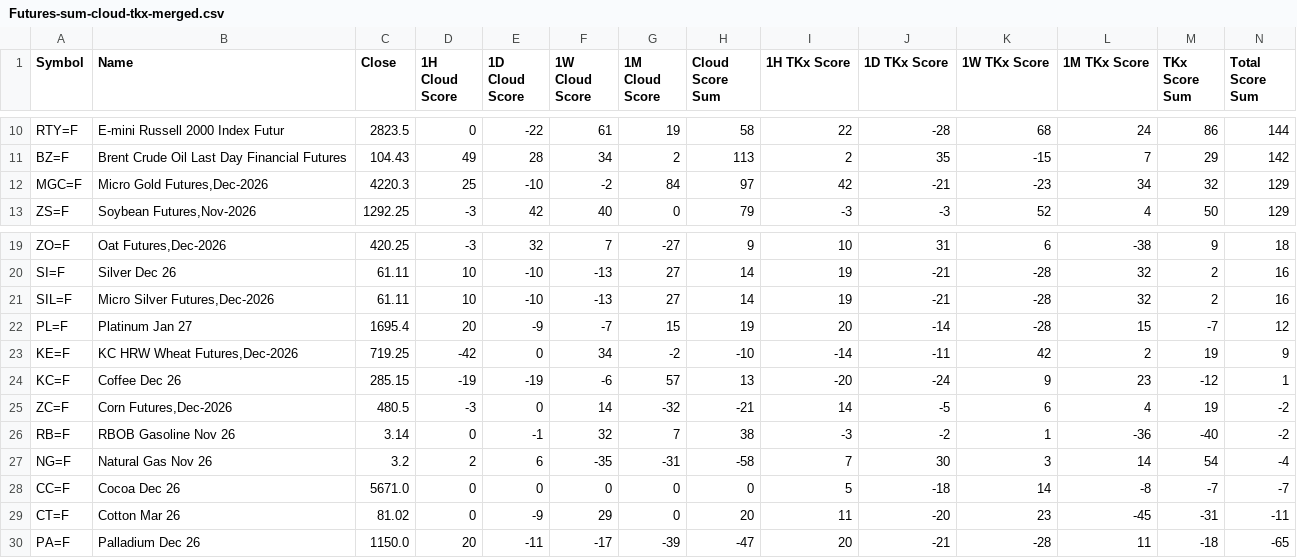
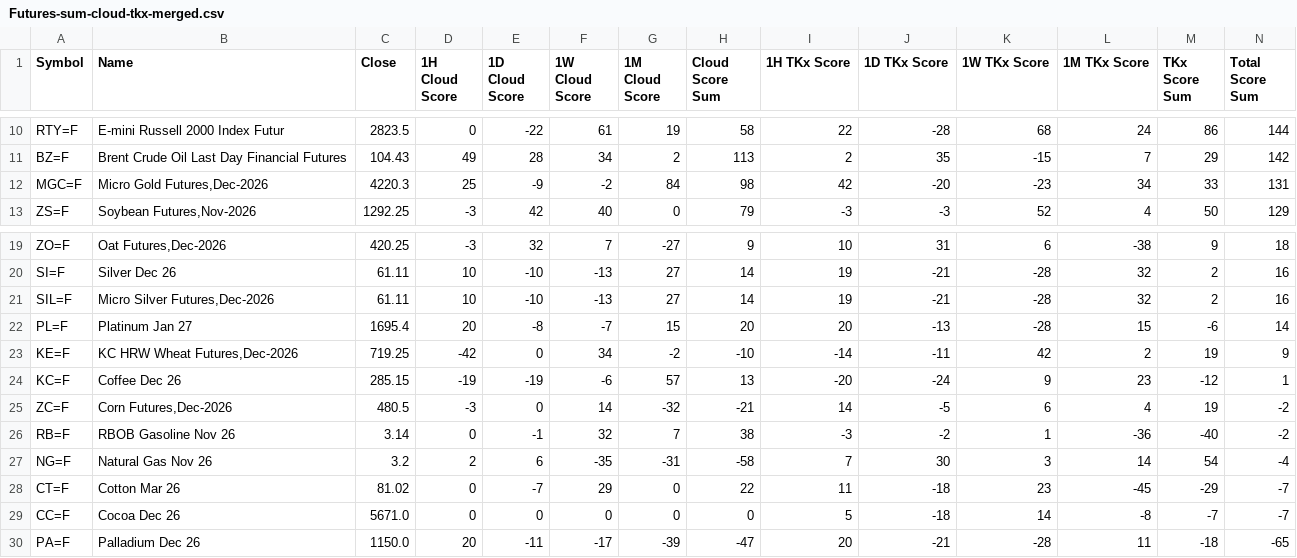
Before and after one commit to harryguiacorn/Ichimoku-Cloud-Signal-Python, a CSV file: output/sum/Futures-sum-cloud-tkx-merged.csv, drawn as a sheet; only a part is shown, gaps mark what is left out.

```diff
--- a/output/sum/Futures-sum-cloud-tkx-merged.csv
+++ b/output/sum/Futures-sum-cloud-tkx-merged.csv
@@ -11,3 +11,3 @@ RTY=F,E-mini Russell 2000 Index Futur,2823.5,0,-22,61,19,58,22,-28,68,24,86,144
 BZ=F,Brent Crude Oil Last Day Financial Futures,104.43,49,28,34,2,113,2,35,-15,7,29,142
-MGC=F,"Micro Gold Futures,Dec-2026",4220.3,25,-10,-2,84,97,42,-21,-23,34,32,129
+MGC=F,"Micro Gold Futures,Dec-2026",4220.3,25,-9,-2,84,98,42,-20,-23,34,33,131
 ZS=F,"Soybean Futures,Nov-2026",1292.25,-3,42,40,0,79,-3,-3,52,4,50,129
@@ -21,3 +21,3 @@ SI=F,Silver Dec 26,61.11,10,-10,-13,27,14,19,-21,-28,32,2,16
 SIL=F,"Micro Silver Futures,Dec-2026",61.11,10,-10,-13,27,14,19,-21,-28,32,2,16
-PL=F,Platinum Jan 27,1695.4,20,-9,-7,15,19,20,-14,-28,15,-7,12
+PL=F,Platinum Jan 27,1695.4,20,-8,-7,15,20,20,-13,-28,15,-6,14
 KE=F,"KC HRW Wheat Futures,Dec-2026",719.25,-42,0,34,-2,-10,-14,-11,42,2,19,9
@@ -27,4 +27,4 @@ RB=F,RBOB Gasoline Nov 26,3.14,0,-1,32,7,38,-3,-2,1,-36,-40,-2
 NG=F,Natural Gas Nov 26,3.2,2,6,-35,-31,-58,7,30,3,14,54,-4
+CT=F,Cotton Mar 26,81.02,0,-7,29,0,22,11,-18,23,-45,-29,-7
 CC=F,Cocoa Dec 26,5671.0,0,0,0,0,0,5,-18,14,-8,-7,-7
-CT=F,Cotton Mar 26,81.02,0,-9,29,0,20,11,-20,23,-45,-31,-11
 PA=F,Palladium Dec 26,1150.0,20,-11,-17,-39,-47,20,-21,-28,11,-18,-65
```
Also changed, not shown: output/chikou/Futures-chikou-D.csv, output/chikou/Futures-chikou-merged.csv, 13 other files.
